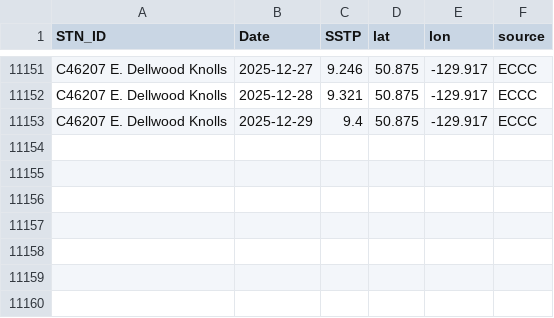
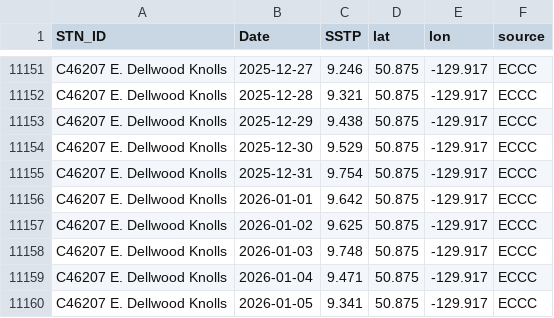
Before and after one commit to IOS-OSD-DPG/Pacific_SST_Monitoring, a CSV file: data/buoy_ST_daily/ECCC_Buoy_ST_Daily_Avg_C46207_E_Dellwood_Knolls.csv, drawn as a sheet; only a part is shown, gaps mark what is left out.

```diff
--- a/data/buoy_ST_daily/ECCC_Buoy_ST_Daily_Avg_C46207_E_Dellwood_Knolls.csv
+++ b/data/buoy_ST_daily/ECCC_Buoy_ST_Daily_Avg_C46207_E_Dellwood_Knolls.csv
@@ -11152,2 +11152,9 @@
 "C46207 E. Dellwood Knolls",2025-12-28,9.321,50.875,-129.917,"ECCC"
-"C46207 E. Dellwood Knolls",2025-12-29,9.4,50.875,-129.917,"ECCC"
+"C46207 E. Dellwood Knolls",2025-12-29,9.438,50.875,-129.917,"ECCC"
+"C46207 E. Dellwood Knolls",2025-12-30,9.529,50.875,-129.917,"ECCC"
+"C46207 E. Dellwood Knolls",2025-12-31,9.754,50.875,-129.917,"ECCC"
+"C46207 E. Dellwood Knolls",2026-01-01,9.642,50.875,-129.917,"ECCC"
+"C46207 E. Dellwood Knolls",2026-01-02,9.625,50.875,-129.917,"ECCC"
+"C46207 E. Dellwood Knolls",2026-01-03,9.748,50.875,-129.917,"ECCC"
+"C46207 E. Dellwood Knolls",2026-01-04,9.471,50.875,-129.917,"ECCC"
+"C46207 E. Dellwood Knolls",2026-01-05,9.341,50.875,-129.917,"ECCC"
```
Also changed, not shown: data/buoy_ST_daily/ECCC_Buoy_ST_Daily_Avg_C46145_Central_Dixon_Entrance.csv, data/buoy_ST_daily/ECCC_Buoy_ST_Daily_Avg_C46183_N_Hecate_Strait.csv, 43 other files.
